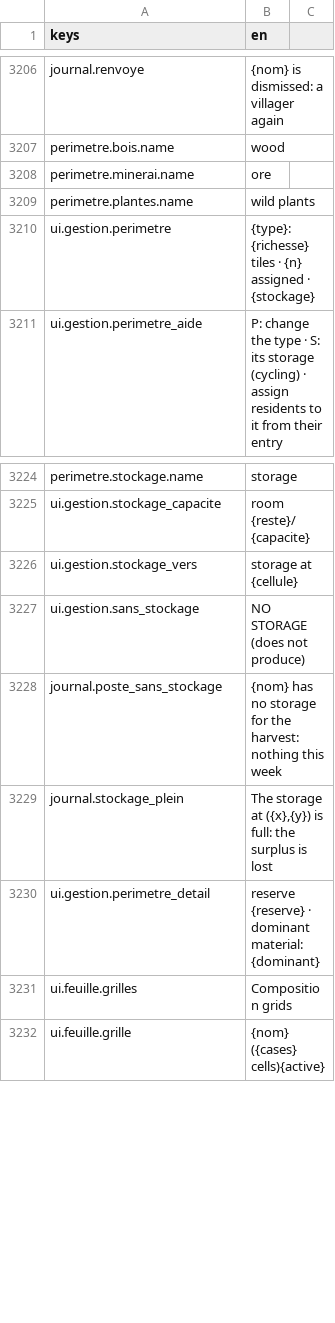
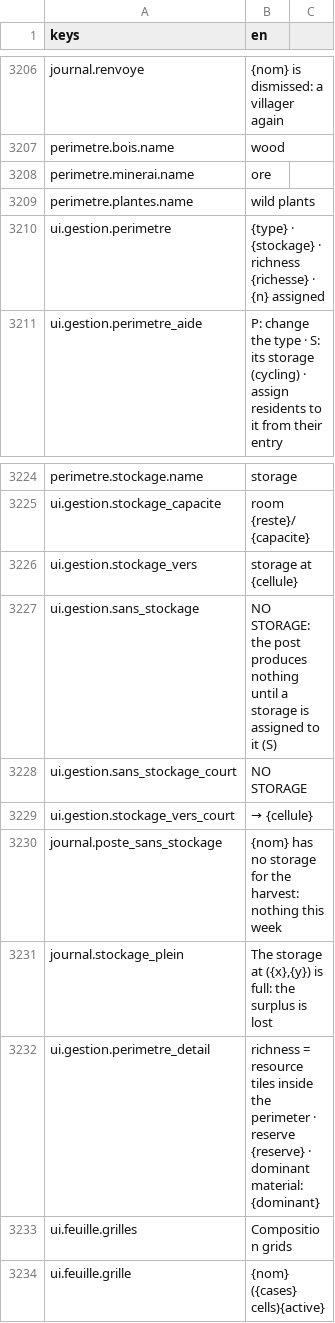
Before and after one commit to devmarcpro/sensen, a CSV file: godot/locale/en.csv, drawn as a sheet; only a part is shown, gaps mark what is left out.

```diff
--- a/godot/locale/en.csv
+++ b/godot/locale/en.csv
@@ -3209,3 +3209,3 @@ perimetre.minerai.name,ore
 perimetre.plantes.name,wild plants
-ui.gestion.perimetre,"  {type}: {richesse} tiles · {n} assigned · {stockage}"
+ui.gestion.perimetre,"  {type} · {stockage} · richness {richesse} · {n} assigned"
 ui.gestion.perimetre_aide,P: change the type · S: its storage (cycling) · assign residents to it from their entry
@@ -3226,6 +3226,8 @@ ui.gestion.stockage_capacite,room {reste}/{capacite}
 ui.gestion.stockage_vers,storage at {cellule}
-ui.gestion.sans_stockage,NO STORAGE (does not produce)
+ui.gestion.sans_stockage,NO STORAGE: the post produces nothing until a storage is assigned to it (S)
+ui.gestion.sans_stockage_court,NO STORAGE
+ui.gestion.stockage_vers_court,→ {cellule}
 journal.poste_sans_stockage,{nom} has no storage for the harvest: nothing this week
 journal.stockage_plein,"The storage at ({x},{y}) is full: the surplus is lost"
-ui.gestion.perimetre_detail,"reserve {reserve} · dominant material: {dominant}"
+ui.gestion.perimetre_detail,"richness = resource tiles inside the perimeter · reserve {reserve} · dominant material: {dominant}"
 ui.feuille.grilles,Composition grids
```
Also changed, not shown: godot/locale/fr.csv, 2 other files.
